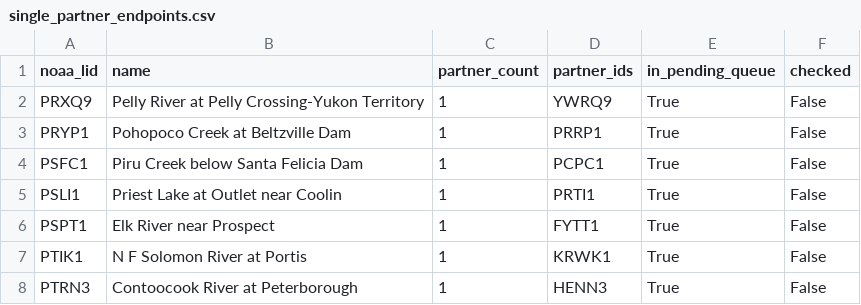
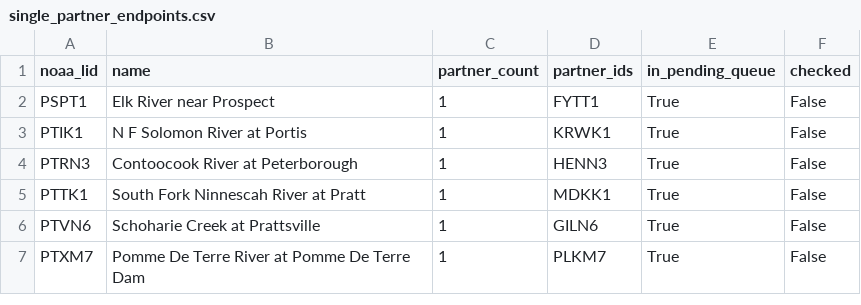
Before and after one commit to pbangiola/paddlersmap, a CSV file: data/network_audit/single_partner_endpoints.csv, drawn as a sheet; only a part is shown; the shorter side is filled out with more unchanged rows; the diff names each change by its address in the sheet, - before the commit and + after, or states it on an @@ line.

```diff
--- a/data/network_audit/single_partner_endpoints.csv
+++ b/data/network_audit/single_partner_endpoints.csv
-row 2: PRXQ9 | Pelly River at Pelly Crossing-Yukon Territory | 1 | YWRQ9 | True | False
-row 3: PRYP1 | Pohopoco Creek at Beltzville Dam | 1 | PRRP1 | True | False
-row 4: PSFC1 | Piru Creek below Santa Felicia Dam | 1 | PCPC1 | True | False
-row 5: PSLI1 | Priest Lake at Outlet near Coolin | 1 | PRTI1 | True | False
```
Also changed, not shown: data/network_audit/unchecked_endpoints.csv, 3 other files.
